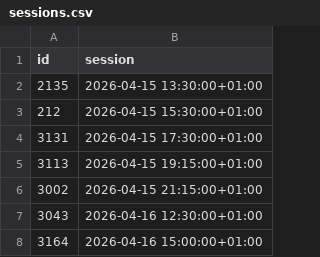
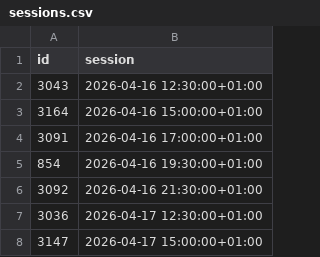
Before and after one commit to andrebastosdias/medeia-imdb, a CSV file: data/sessions.csv, drawn as a sheet; only a part is shown; the shorter side is filled out with more unchanged rows; the diff names each change by its address in the sheet, - before the commit and + after, or states it on an @@ line.

```diff
--- a/data/sessions.csv
+++ b/data/sessions.csv
-row 2: 2135 | 2026-04-15 13:30:00+01:00
-row 3: 212 | 2026-04-15 15:30:00+01:00
-row 4: 3131 | 2026-04-15 17:30:00+01:00
-row 5: 3113 | 2026-04-15 19:15:00+01:00
-row 6: 3002 | 2026-04-15 21:15:00+01:00
```
